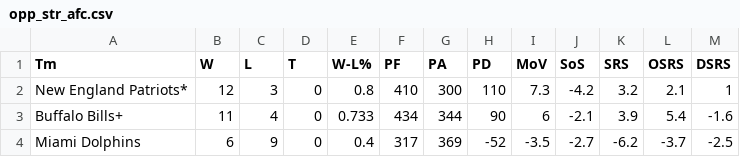
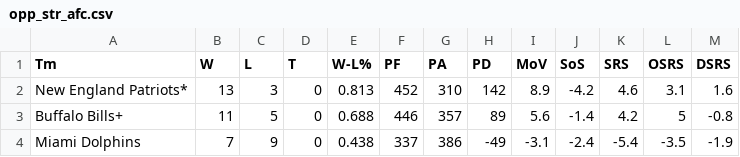
Before and after one commit to kalebhuang1/nfl-salary-adjusted-grading, a CSV file: data/raw/opp_str_afc.csv, drawn as a sheet; only a part is shown; the diff covers the shown part only.

```diff
--- a/data/raw/opp_str_afc.csv
+++ b/data/raw/opp_str_afc.csv
@@ -1,4 +1,4 @@
 Tm,W,L,T,W-L%,PF,PA,PD,MoV,SoS,SRS,OSRS,DSRS
-New England Patriots*,12,3,0,0.8,410,300,110,7.3,-4.2,3.2,2.1,1
-Buffalo Bills+,11,4,0,0.733,434,344,90,6,-2.1,3.9,5.4,-1.6
-Miami Dolphins,6,9,0,0.4,317,369,-52,-3.5,-2.7,-6.2,-3.7,-2.5
+New England Patriots*,13,3,0,0.813,452,310,142,8.9,-4.2,4.6,3.1,1.6
+Buffalo Bills+,11,5,0,0.688,446,357,89,5.6,-1.4,4.2,5,-0.8
+Miami Dolphins,7,9,0,0.438,337,386,-49,-3.1,-2.4,-5.4,-3.5,-1.9
```
Also changed, not shown: 127 edited cells elsewhere in this file, data/raw/opp_str_nfc.csv, qb_market_data.csv, 40 other files.
